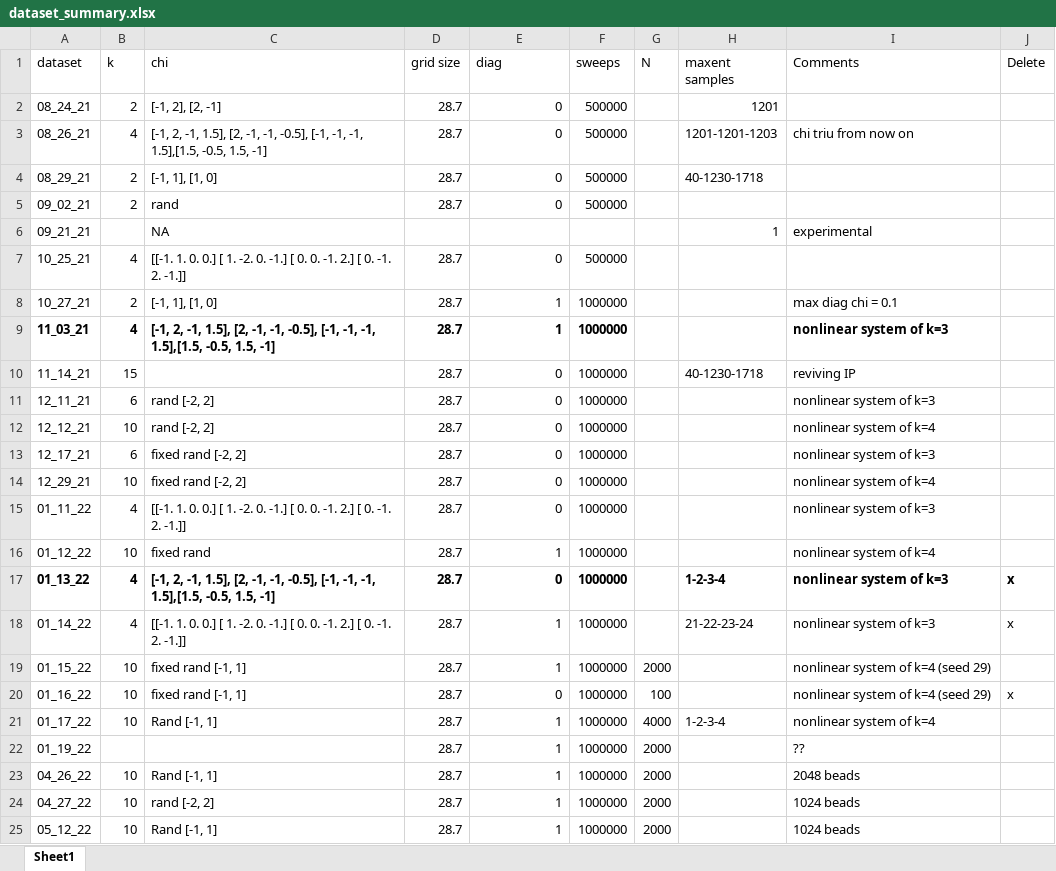
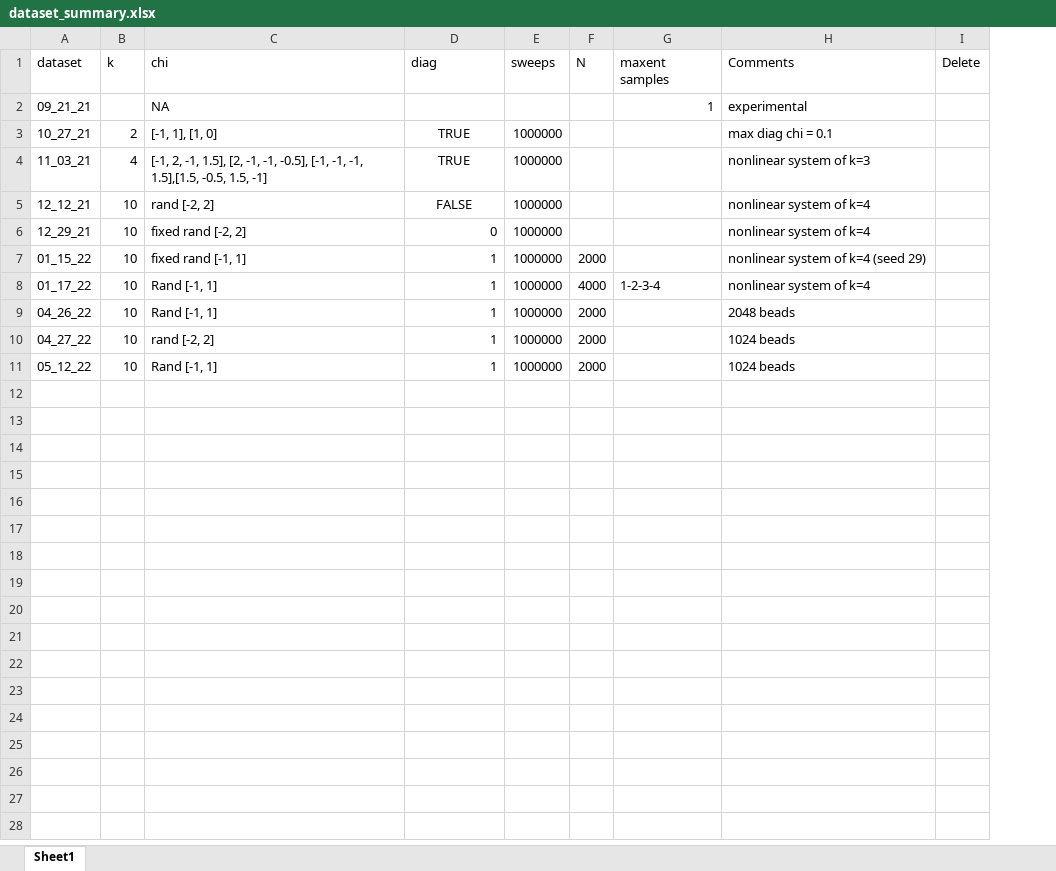
Before and after one commit to ERSchultz/sequences_to_contact_maps, an Excel workbook: dataset_summary.xlsx, sheet Sheet1, drawn as a sheet; values as stored, in another font and other column widths than the file's, no borders; table styles not drawn; removed rows and columns are numbered as before the commit, all else as after; the diff names each change by its address in the sheet, - before the commit and + after, or states it on an @@ line.

```diff
--- a/dataset_summary.xlsx (sheet Sheet1)
+++ b/dataset_summary.xlsx (sheet Sheet1)
-column D (grid size), rows 8-9: 28.7 | 28.7; row 12: 28.7; row 14: 28.7; row 19: 28.7; row 21: 28.7; rows 23-25: all 28.7
-row 2: 08_24_21 | 2 | [-1, 2], [2, -1] | 28.7 | 0 | 500000 |  | 1201
-row 3: 08_26_21 | 4 | [-1, 2, -1, 1.5], [2, -1, -1, -0.5], [-1, -1, -1, 1.5],[1.5, -0.5, 1.5, -1] | 28.7 | 0 | 500000 |  | 1201-1201-1203 | chi triu from now on
-row 4: 08_29_21 | 2 | [-1, 1], [1, 0] | 28.7 | 0 | 500000 |  | 40-1230-1718
-row 5: 09_02_21 | 2 | rand | 28.7 | 0 | 500000
-row 7: 10_25_21 | 4 | [[-1. 1. 0. 0.] [ 1. -2. 0. -1.] [ 0. 0. -1. 2.] [ 0. -1. 2. -1.]] | 28.7 | 0 | 500000
-D3:D4 (diag): 1
+D3:D4 (diag): TRUE
-D3:D4 alignment: right
+D3:D4 alignment: center
-A4:C4 bold: on
+A4:C4 bold: off
-D4:E4 bold: on
+D4:E4 bold: off
-H4 bold: on
+H4 bold: off
-row 10: 11_14_21 | 15 |  | 28.7 | 0 | 1000000 |  | 40-1230-1718 | reviving IP
-row 11: 12_11_21 | 6 | rand [-2, 2] | 28.7 | 0 | 1000000 |  |  | nonlinear system of k=3
-D5 (diag): 0
+D5 (diag): FALSE
-D5 alignment: right
+D5 alignment: center
-row 13: 12_17_21 | 6 | fixed rand [-2, 2] | 28.7 | 0 | 1000000 |  |  | nonlinear system of k=3
-row 15: 01_11_22 | 4 | [[-1. 1. 0. 0.] [ 1. -2. 0. -1.] [ 0. 0. -1. 2.] [ 0. -1. 2. -1.]] | 28.7 | 0 | 1000000 |  |  | nonlinear system of k=3
-row 16: 01_12_22 | 10 | fixed rand | 28.7 | 1 | 1000000 |  |  | nonlinear system of k=4
-row 17: 01_13_22 | 4 | [-1, 2, -1, 1.5], [2, -1, -1, -0.5], [-1, -1, -1, 1.5],[1.5, -0.5, 1.5, -1] | 28.7 | 0 | 1000000 |  | 1-2-3-4 | nonlinear system of k=3 | x
-row 18: 01_14_22 | 4 | [[-1. 1. 0. 0.] [ 1. -2. 0. -1.] [ 0. 0. -1. 2.] [ 0. -1. 2. -1.]] | 28.7 | 1 | 1000000 |  | 21-22-23-24 | nonlinear system of k=3 | x
-row 20: 01_16_22 | 10 | fixed rand [-1, 1] | 28.7 | 0 | 1000000 | 100 |  | nonlinear system of k=4 (seed 29) | x
-row 22: 01_19_22 |  |  | 28.7 | 1 | 1000000 | 2000 |  | ??
```
Also changed, not shown: formulas that keep their value, 1 other file.
